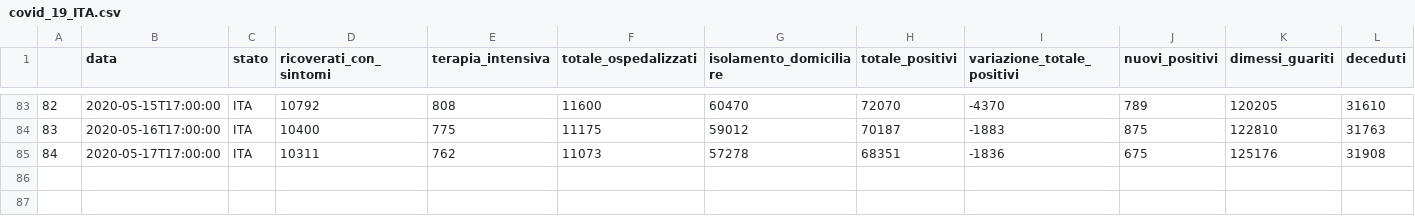
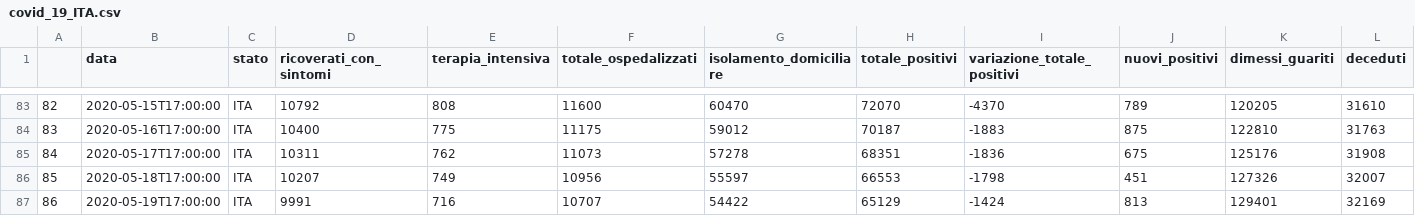
Before and after one commit to eugeniozoni/COVID-19_ITA, a CSV file: covid_19_ITA.csv, drawn as a sheet; only a part is shown, gaps mark what is left out; rows hold the shown columns only; the diff names each change by its address in the sheet, - before the commit and + after, or states it on an @@ line.

Commit message:
update last data
update with last data

```diff
--- a/covid_19_ITA.csv
+++ b/covid_19_ITA.csv
+row 86: 85 | 2020-05-18T17:00:00 | ITA | 10207 | 749 | 10956 | 55597 | 66553 | -1798 | 451 | 127326 | 32007
+row 87: 86 | 2020-05-19T17:00:00 | ITA | 9991 | 716 | 10707 | 54422 | 65129 | -1424 | 813 | 129401 | 32169
```
Also changed, not shown: 1 other file.
